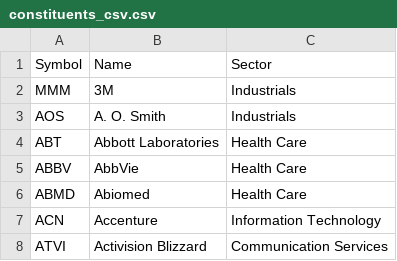
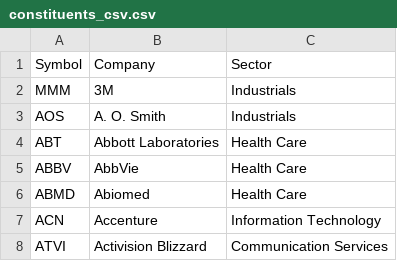
Before and after one commit to RishithRavi/csvai, a CSV file: constituents_csv.csv, drawn as a sheet; only a part is shown.

```diff
--- a/constituents_csv.csv
+++ b/constituents_csv.csv
@@ -1,2 +1,2 @@
-Symbol,Name,Sector
+Symbol,Company,Sector
 MMM,3M,Industrials
```
Also changed, not shown: 9 other files.
